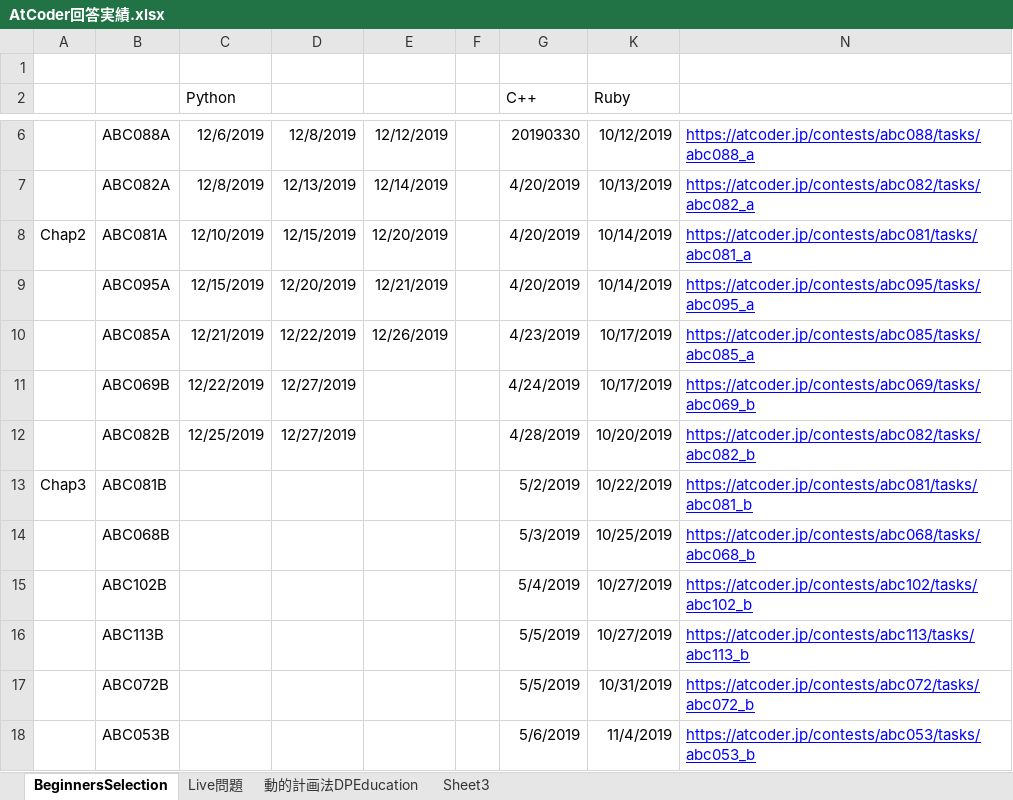
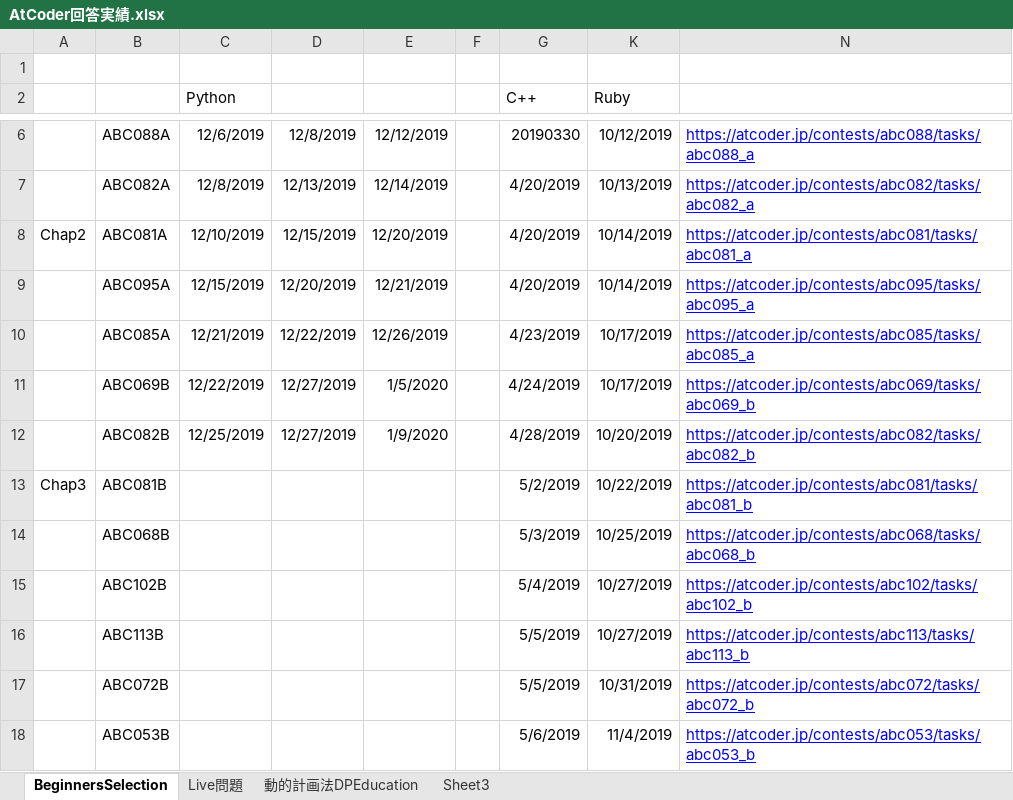
Before and after one commit to happyhappyhappyhappy/cppprog, an Excel workbook: atcoder/AtCoder回答実績.xlsx, sheet BeginnersSelection, drawn as a sheet; only a part is shown, gaps mark what is left out; values as stored, in another font and other column widths than the file's, no borders; the diff names each change by its address in the sheet, - before the commit and + after, or states it on an @@ line.

Commit message:
end

```diff
--- a/atcoder/AtCoder回答実績.xlsx (sheet BeginnersSelection)
+++ b/atcoder/AtCoder回答実績.xlsx (sheet BeginnersSelection)
-E11: (empty)
+E11: 1/5/2020
-E12: (empty)
+E12: 1/9/2020
```
